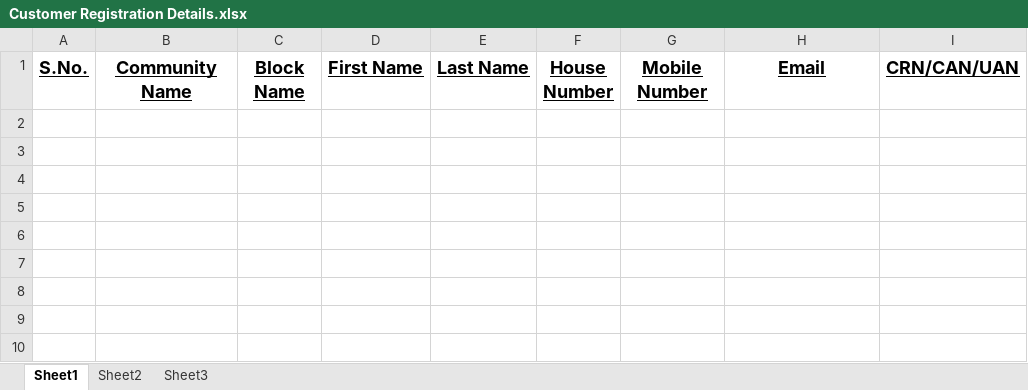
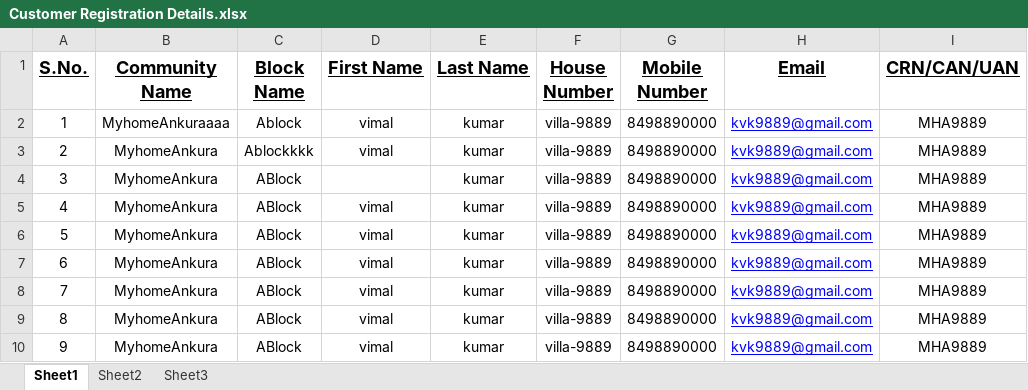
Before and after one commit to vimalsmyle/IDigi, an Excel workbook: src/main/resources/Customer Registration Details.xlsx, sheet Sheet1, drawn as a sheet; values as stored, in another font and other column widths than the file's, no borders; the diff names each change by its address in the sheet, - before the commit and + after, or states it on an @@ line.

Commit message:
excel form

```diff
--- a/src/main/resources/Customer Registration Details.xlsx (sheet Sheet1)
+++ b/src/main/resources/Customer Registration Details.xlsx (sheet Sheet1)
+row 2: 1 | MyhomeAnkuraaaa | Ablock | vimal | kumar | villa-9889 | 8498890000 | kvk9889@gmail.com | MHA9889
+row 3: 2 | MyhomeAnkura | Ablockkkk | vimal | kumar | villa-9889 | 8498890000 | kvk9889@gmail.com | MHA9889
+row 4: 3 | MyhomeAnkura | ABlock |  | kumar | villa-9889 | 8498890000 | kvk9889@gmail.com | MHA9889
+row 5: 4 | MyhomeAnkura | ABlock | vimal | kumar | villa-9889 | 8498890000 | kvk9889@gmail.com | MHA9889
+row 6: 5 | MyhomeAnkura | ABlock | vimal | kumar | villa-9889 | 8498890000 | kvk9889@gmail.com | MHA9889
+row 7: 6 | MyhomeAnkura | ABlock | vimal | kumar | villa-9889 | 8498890000 | kvk9889@gmail.com | MHA9889
+row 8: 7 | MyhomeAnkura | ABlock | vimal | kumar | villa-9889 | 8498890000 | kvk9889@gmail.com | MHA9889
+row 9: 8 | MyhomeAnkura | ABlock | vimal | kumar | villa-9889 | 8498890000 | kvk9889@gmail.com | MHA9889
+row 10: 9 | MyhomeAnkura | ABlock | vimal | kumar | villa-9889 | 8498890000 | kvk9889@gmail.com | MHA9889
```
